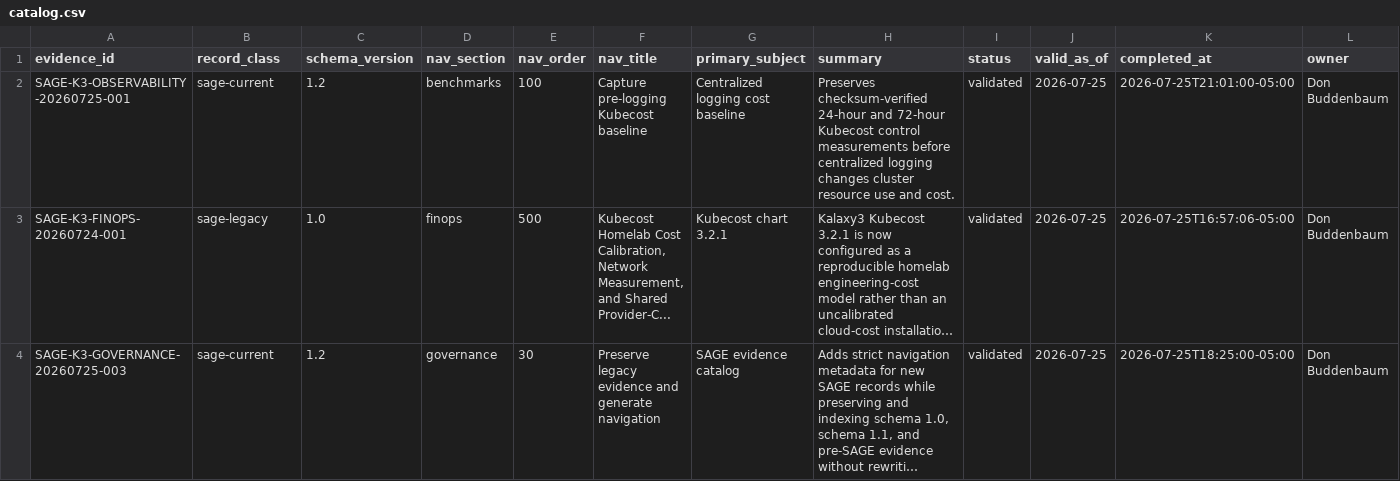
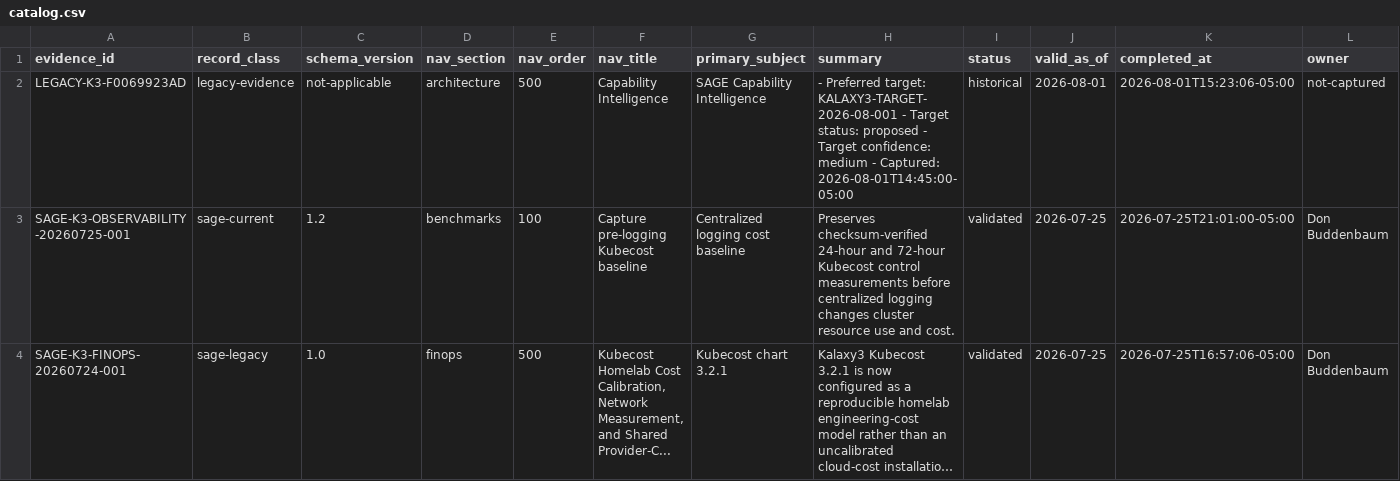
Before and after one commit to donb4iu/Kalaxy3, a CSV file: markdown/evidence/catalog.csv, drawn as a sheet; only a part is shown; the shorter side is filled out with more unchanged rows; long unchanged cells end in …; rows hold the shown columns only; the diff names each change by its address in the sheet, - before the commit and + after, or states it on an @@ line.

Commit message:
Integrate federated capability intelligence guardrails

```diff
--- a/markdown/evidence/catalog.csv
+++ b/markdown/evidence/catalog.csv
+row 2: LEGACY-K3-F0069923AD | legacy-evidence | not-applicable | architecture | 500 | Capability Intelligence | SAGE Capability Intelligence | - Preferred target: KALAXY3-TARGET-2026-08-001 - Target status: proposed - Target confidence: medium - Captured: 2026-08-01T14:45:00-05:00 | historical | 2026-08-01 | 2026-08-01T15:23:06-05:00 | not-captured
```
Also changed, not shown: 17 other files.
